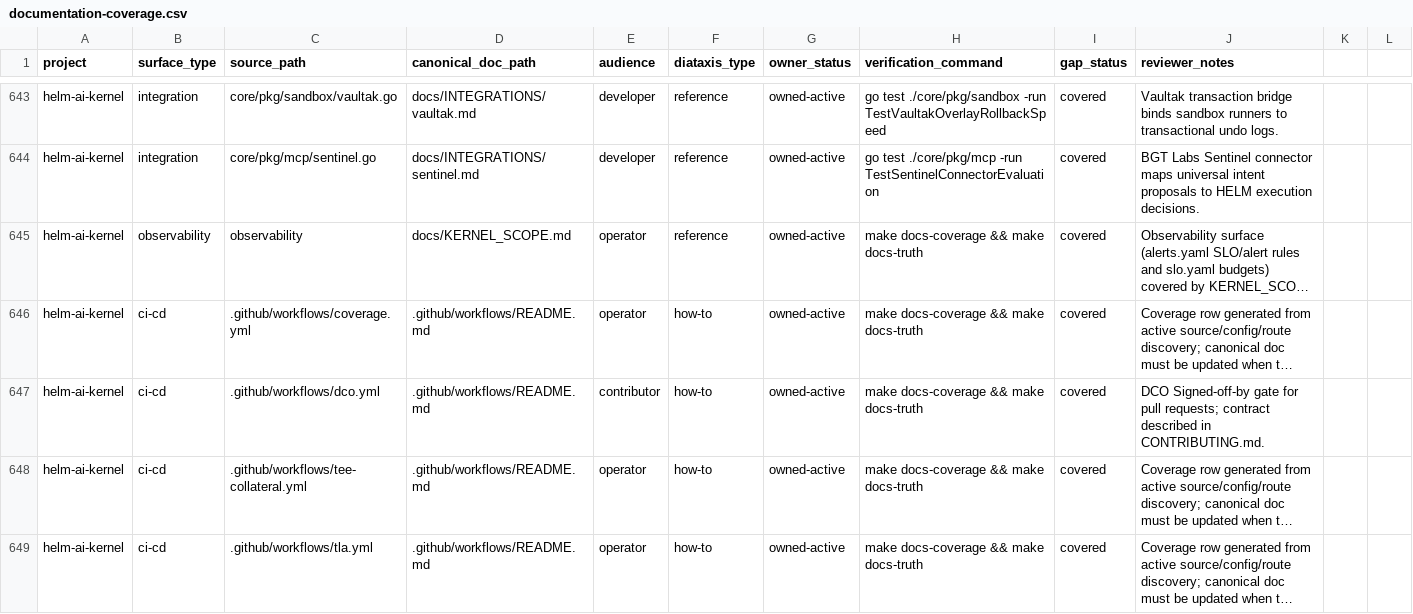
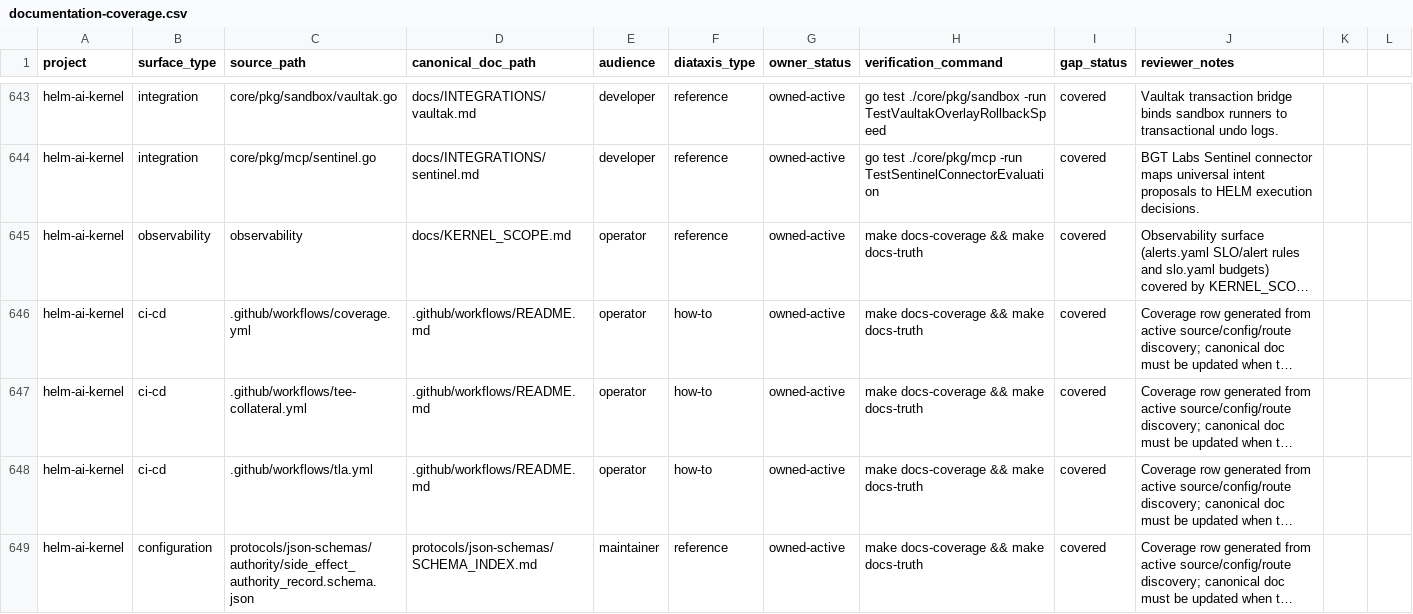
Before and after one commit to Mindburn-Labs/helm-ai-kernel, a CSV file: docs/documentation-coverage.csv, drawn as a sheet; only a part is shown, gaps mark what is left out; the shorter side is filled out with more unchanged rows; long unchanged cells end in …; the diff names each change by its address in the sheet, - before the commit and + after, or states it on an @@ line.

Commit message:
ci: retire DCO merge gate (#576)
Co-authored-by: Ivan Peychev <peycheff-com@users.noreply.github.com>
Co-authored-by: Ivan Peychev <peycheff.com@gmail.com>

```diff
--- a/docs/documentation-coverage.csv
+++ b/docs/documentation-coverage.csv
-row 647: helm-ai-kernel | ci-cd | .github/workflows/dco.yml | .github/workflows/README.md | contributor | how-to | owned-active | make docs-coverage && make docs-truth | covered | DCO Signed-off-by gate for pull requests; contract described in CONTRIBUTING.md.
```
Also changed, not shown: 9 other files.
